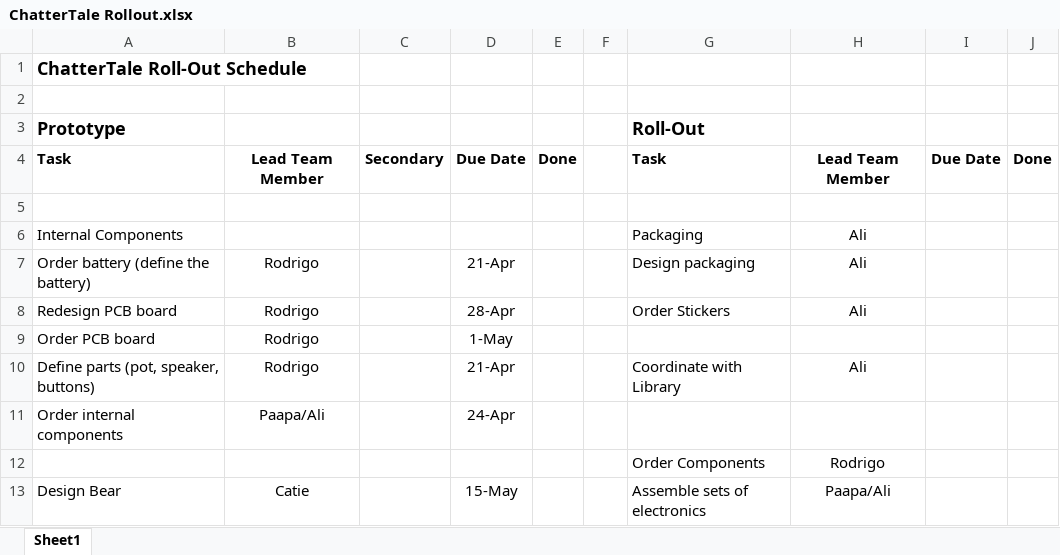
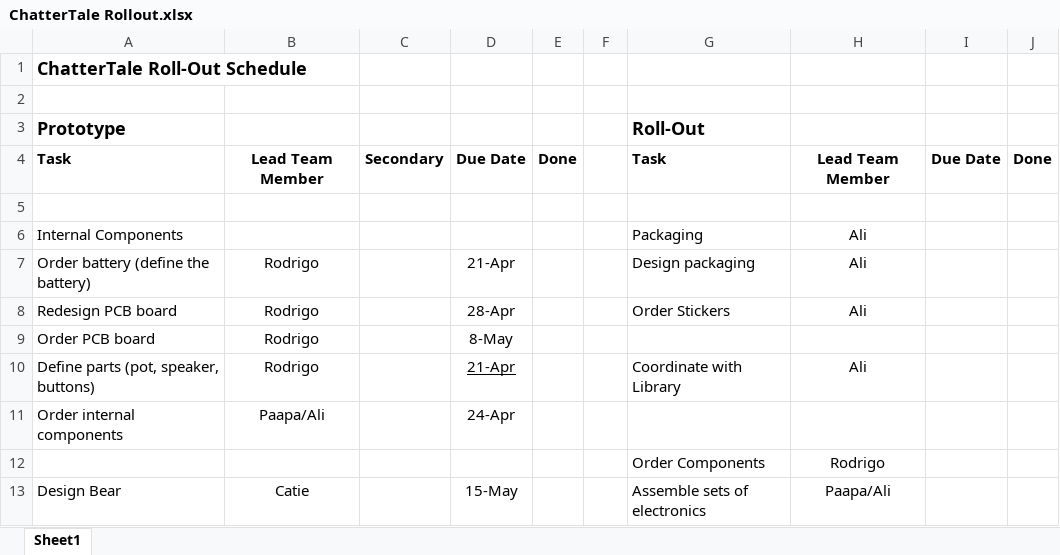
Before and after one commit to Letstech/Audio-Project, an Excel workbook: documentation/ChatterTale Rollout.xlsx, sheet Sheet1, drawn as a sheet; only a part is shown; values as stored, in another font and other column widths than the file's, no borders; the diff names each change by its address in the sheet, - before the commit and + after, or states it on an @@ line.

Commit message:
updates the rollout to reflect the new PCB ordering deadline

```diff
--- a/documentation/ChatterTale Rollout.xlsx (sheet Sheet1)
+++ b/documentation/ChatterTale Rollout.xlsx (sheet Sheet1)
-D9: 1-May
+D9: 8-May
-D10 underline: off
+D10 underline: on
```
